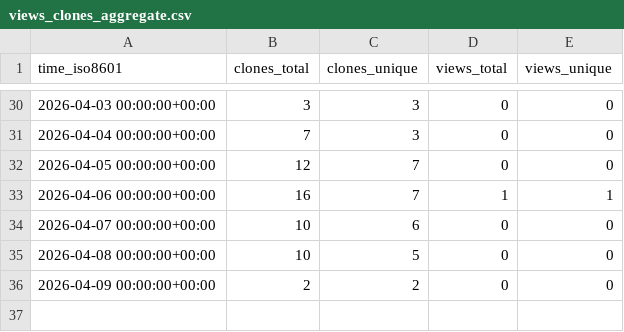
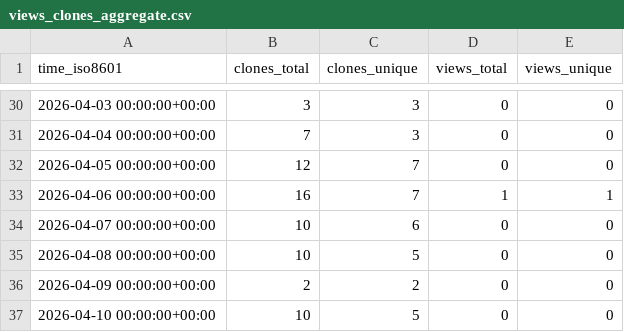
Before and after one commit to Nackophilz/fankai_utilitaire, a CSV file: Nackophilz/fankai_utilitaire/ghrs-data/views_clones_aggregate.csv, drawn as a sheet; only a part is shown, gaps mark what is left out.

```diff
--- a/Nackophilz/fankai_utilitaire/ghrs-data/views_clones_aggregate.csv
+++ b/Nackophilz/fankai_utilitaire/ghrs-data/views_clones_aggregate.csv
@@ -36 +36,2 @@ time_iso8601,clones_total,clones_unique,views_total,views_unique
 2026-04-09 00:00:00+00:00,2,2,0,0
+2026-04-10 00:00:00+00:00,10,5,0,0
```
Also changed, not shown: 1 other file.
